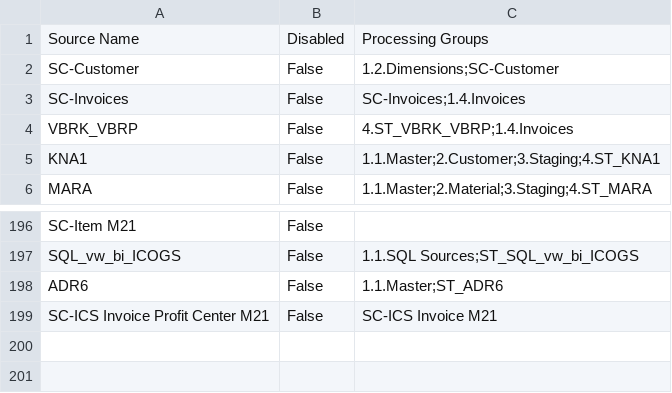
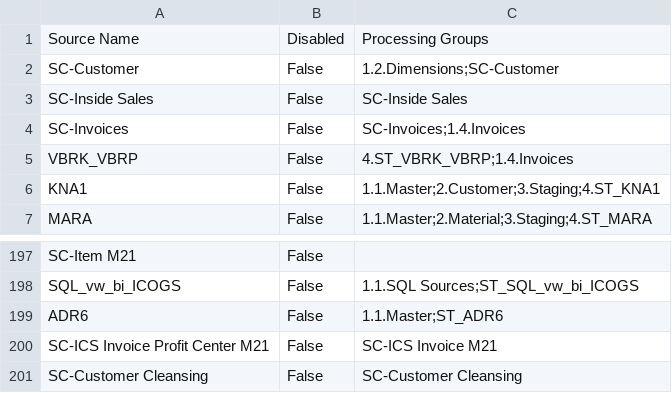
Before and after one commit to Centelli/40-Sales, a CSV file: 90 - Sales/90 - Sales Source list.csv, drawn as a sheet; only a part is shown, gaps mark what is left out; the diff names each change by its address in the sheet, - before the commit and + after, or states it on an @@ line.

```diff
--- a/90 - Sales/90 - Sales Source list.csv
+++ b/90 - Sales/90 - Sales Source list.csv
+row 3: SC-Inside Sales | False | SC-Inside Sales
+row 201: SC-Customer Cleansing | False | SC-Customer Cleansing
```
Also changed, not shown: 90 - Sales/90 - Sales Source columns.csv, 4 other files.
